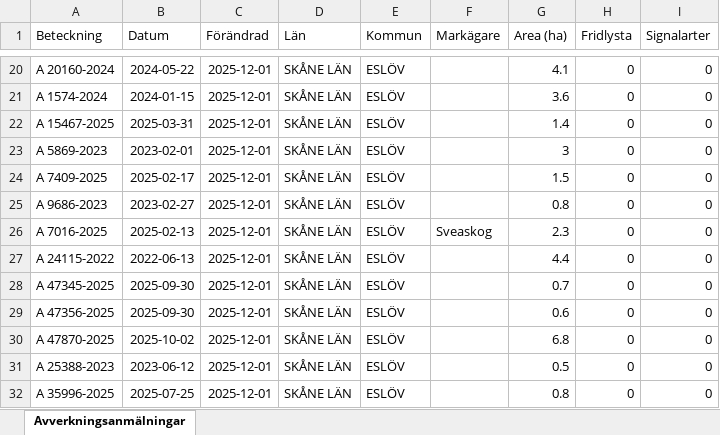
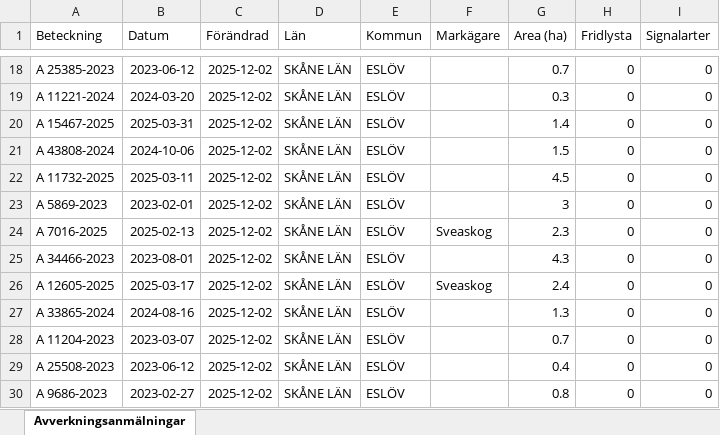
Before and after one commit to klasma/Logging_1285, an Excel workbook: Översikt ESLÖV.xlsx, sheet Avverkningsanmälningar, drawn as a sheet; only a part is shown, gaps mark what is left out; values as stored, in another font and other column widths than the file's, no borders; addresses are those after the commit; the diff covers the shown part only; the diff names each change by its address in the sheet, - before the commit and + after, or states it on an @@ line.

```diff
--- a/Översikt ESLÖV.xlsx (sheet Avverkningsanmälningar)
+++ b/Översikt ESLÖV.xlsx (sheet Avverkningsanmälningar)
-A18 (Beteckning): A 20160-2024
+A18 (Beteckning): A 25385-2023
-B18 (Datum): 2024-05-22
+B18 (Datum): 2023-06-12
-C18:C30 (Förändrad): 2025-12-01
+C18:C30 (Förändrad): 2025-12-02
-G18 (Area (ha)): 4.1
+G18 (Area (ha)): 0.7
-A19 (Beteckning): A 1574-2024
+A19 (Beteckning): A 11221-2024
-B19 (Datum): 2024-01-15
+B19 (Datum): 2024-03-20
-G19 (Area (ha)): 3.6
+G19 (Area (ha)): 0.3
-A21 (Beteckning): A 5869-2023
+A21 (Beteckning): A 43808-2024
-B21 (Datum): 2023-02-01
+B21 (Datum): 2024-10-06
-G21 (Area (ha)): 3
+G21 (Area (ha)): 1.5
-A22 (Beteckning): A 7409-2025
+A22 (Beteckning): A 11732-2025
-B22 (Datum): 2025-02-17
+B22 (Datum): 2025-03-11
-G22 (Area (ha)): 1.5
+G22 (Area (ha)): 4.5
-A23 (Beteckning): A 9686-2023
+A23 (Beteckning): A 5869-2023
-B23 (Datum): 2023-02-27
+B23 (Datum): 2023-02-01
-G23 (Area (ha)): 0.8
+G23 (Area (ha)): 3
-A25 (Beteckning): A 24115-2022
+A25 (Beteckning): A 34466-2023
-B25 (Datum): 2022-06-13
+B25 (Datum): 2023-08-01
-G25 (Area (ha)): 4.4
+G25 (Area (ha)): 4.3
-A26 (Beteckning): A 47345-2025
+A26 (Beteckning): A 12605-2025
-B26 (Datum): 2025-09-30
+B26 (Datum): 2025-03-17
-F26 (Markägare): (empty)
+F26 (Markägare): Sveaskog
-G26 (Area (ha)): 0.7
+G26 (Area (ha)): 2.4
-A27 (Beteckning): A 47356-2025
+A27 (Beteckning): A 33865-2024
-B27 (Datum): 2025-09-30
+B27 (Datum): 2024-08-16
-G27 (Area (ha)): 0.6
+G27 (Area (ha)): 1.3
-A28 (Beteckning): A 47870-2025
+A28 (Beteckning): A 11204-2023
-B28 (Datum): 2025-10-02
+B28 (Datum): 2023-03-07
-G28 (Area (ha)): 6.8
+G28 (Area (ha)): 0.7
-A29 (Beteckning): A 25388-2023
+A29 (Beteckning): A 25508-2023
-G29 (Area (ha)): 0.5
+G29 (Area (ha)): 0.4
-A30 (Beteckning): A 35996-2025
+A30 (Beteckning): A 9686-2023
-B30 (Datum): 2025-07-25
+B30 (Datum): 2023-02-27
```
Also changed, not shown: 12 added rows, 12 removed rows and 111 edited cells elsewhere in this sheet, artfynd/A 1510-2024 artfynd.xlsx, artfynd/A 24802-2025 artfynd.xlsx, 22 other files.
